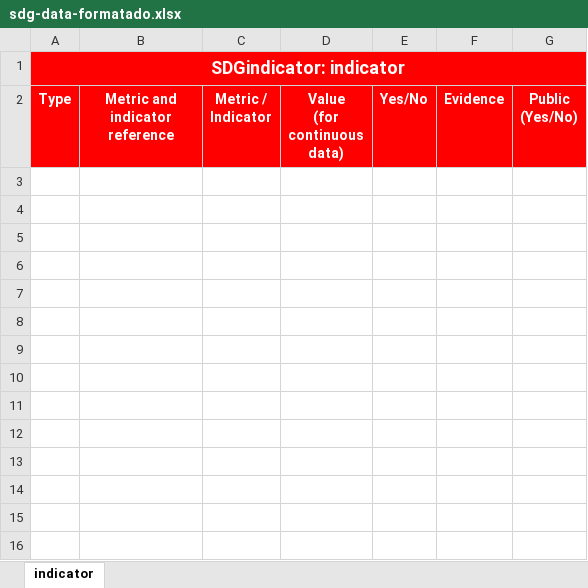
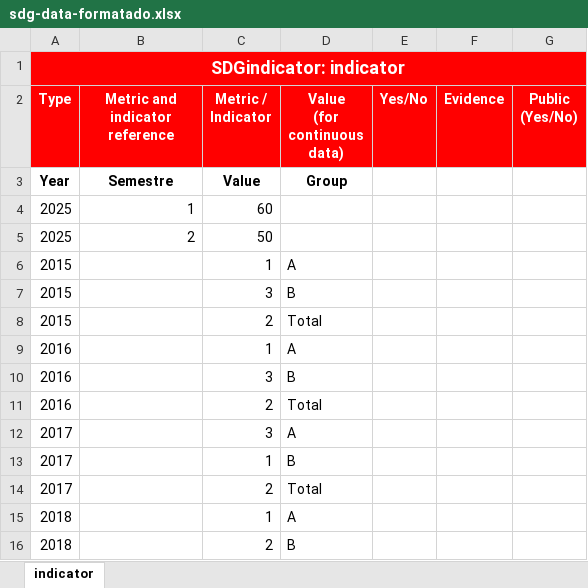
Before and after one commit to sdg-uem-test/data, an Excel workbook: scripts/excel/sdg-data-formatado.xlsx, sheet indicator, drawn as a sheet; values as stored, in another font and other column widths than the file's, no borders; the diff names each change by its address in the sheet, - before the commit and + after, or states it on an @@ line.

```diff
--- a/scripts/excel/sdg-data-formatado.xlsx (sheet indicator)
+++ b/scripts/excel/sdg-data-formatado.xlsx (sheet indicator)
+row 3: Year | Semestre | Value | Group
+row 4: 2025 | 1 | 60
+row 5: 2025 | 2 | 50
+row 6: 2015 |  | 1 | A
+row 7: 2015 |  | 3 | B
+row 8: 2015 |  | 2 | Total
+row 9: 2016 |  | 1 | A
+row 10: 2016 |  | 3 | B
+row 11: 2016 |  | 2 | Total
+row 12: 2017 |  | 3 | A
+row 13: 2017 |  | 1 | B
+row 14: 2017 |  | 2 | Total
+row 15: 2018 |  | 1 | A
+row 16: 2018 |  | 2 | B
```
